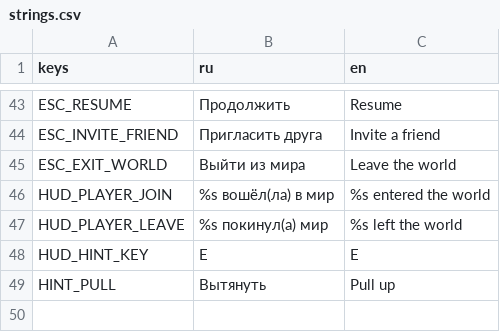
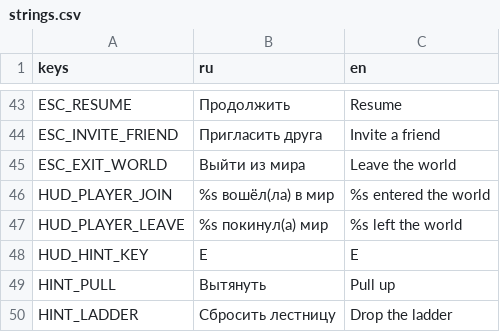
Before and after one commit to novikovqoder/blockparty, a CSV file: i18n/strings.csv, drawn as a sheet; only a part is shown, gaps mark what is left out; the diff names each change by its address in the sheet, - before the commit and + after, or states it on an @@ line.

```diff
--- a/i18n/strings.csv
+++ b/i18n/strings.csv
+row 50: HINT_LADDER | Сбросить лестницу | Drop the ladder
```
Also changed, not shown: 13 other files.
